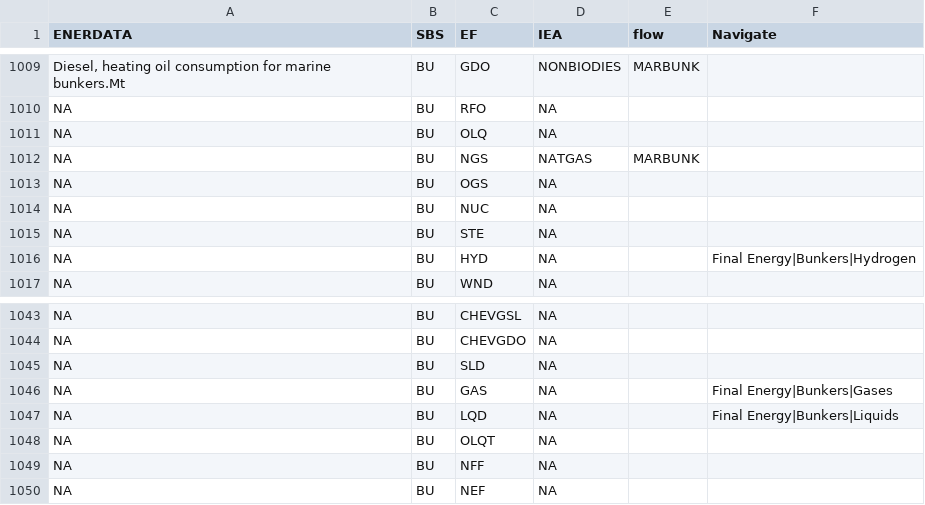
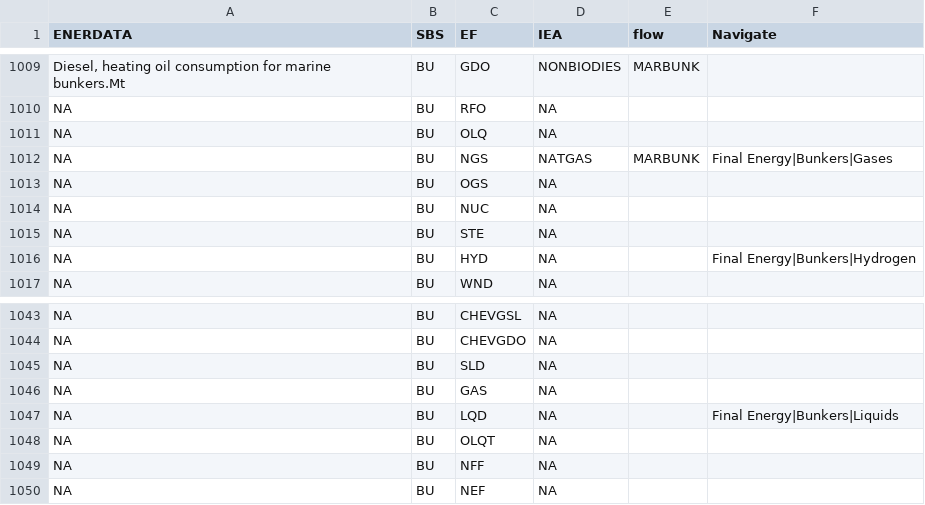
Before and after one commit to e3modelling/mrprom, a CSV file: inst/extdata/sectoral/prom-navigate-fucon-mapping.csv, drawn as a sheet; only a part is shown, gaps mark what is left out; the diff covers the shown part only.

```diff
--- a/inst/extdata/sectoral/prom-navigate-fucon-mapping.csv
+++ b/inst/extdata/sectoral/prom-navigate-fucon-mapping.csv
@@ -1011,3 +1011,3 @@ NA,BU,RFO,NA,,
 NA,BU,OLQ,NA,,
-NA,BU,NGS,NATGAS,MARBUNK,
+NA,BU,NGS,NATGAS,MARBUNK,Final Energy|Bunkers|Gases
 NA,BU,OGS,NA,,
@@ -1045,3 +1045,3 @@ NA,BU,CHEVGDO,NA,,
 NA,BU,SLD,NA,,
-NA,BU,GAS,NA,,Final Energy|Bunkers|Gases
+NA,BU,GAS,NA,,
 NA,BU,LQD,NA,,Final Energy|Bunkers|Liquids
```
Also changed, not shown: 10 edited cells elsewhere in this file, 3 other files.
